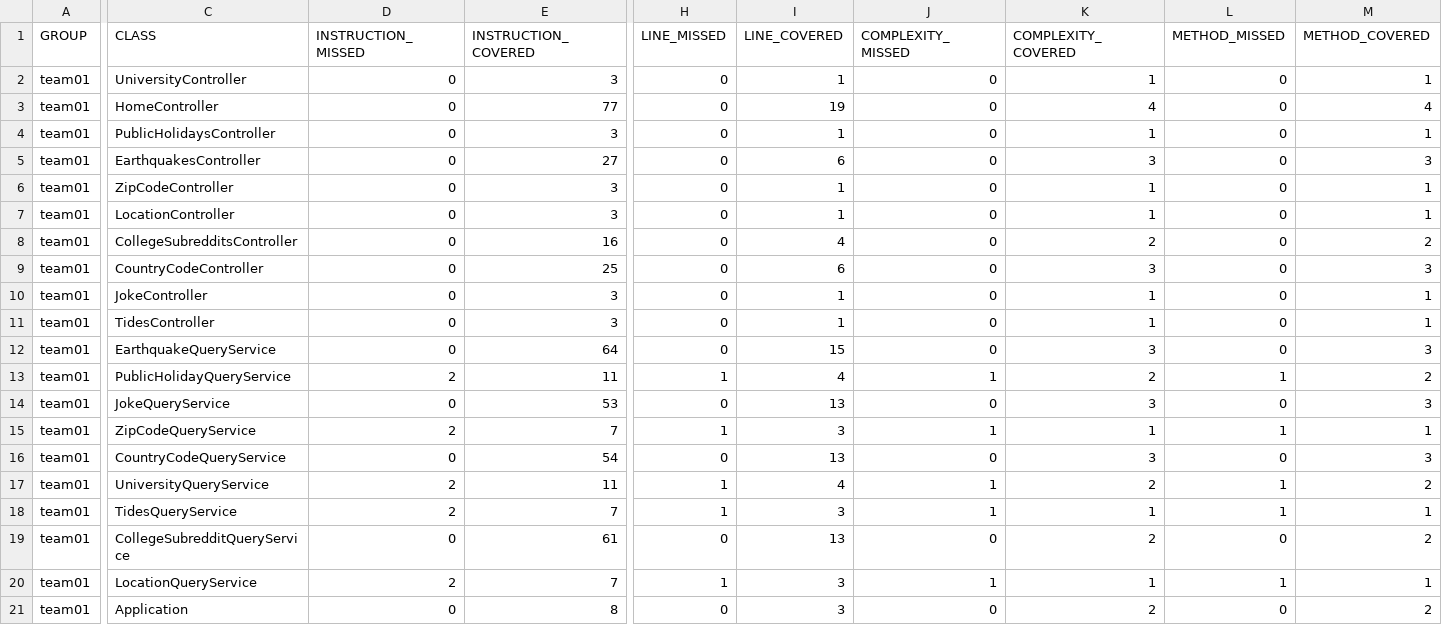
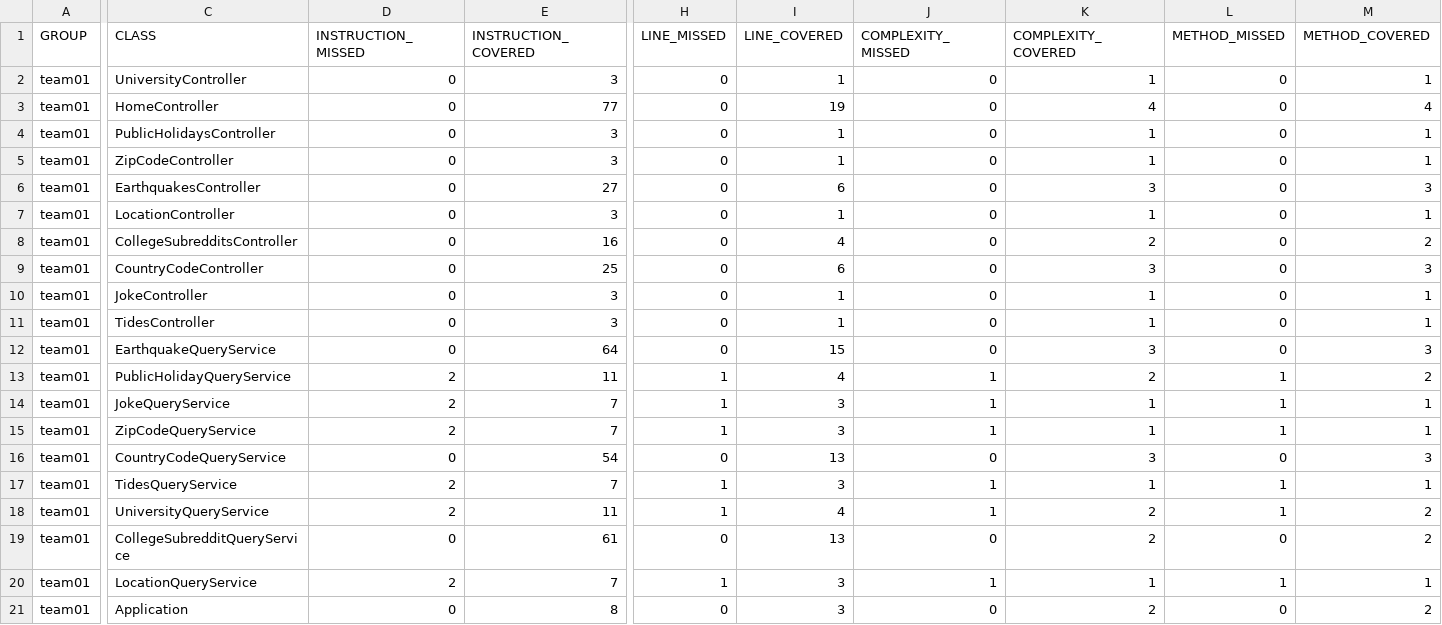
Before and after one commit to ucsb-cs156-w24/team01-w24-4pm-3, a CSV file: jacoco/jacoco.csv, drawn as a sheet; only a part is shown, gaps mark what is left out; the diff names each change by its address in the sheet, - before the commit and + after, or states it on an @@ line.

Commit message:
Deploying to gh-pages from @ ucsb-cs156-w24/team01-w24-4pm-3@12f49a2a20749df69f9546b2e2fce8a44d4808af 🚀

```diff
--- a/jacoco/jacoco.csv
+++ b/jacoco/jacoco.csv
@@ row 6 moved to row 5: team01 @@
-D14 (INSTRUCTION_MISSED): 0
+D14 (INSTRUCTION_MISSED): 2
-E14 (INSTRUCTION_COVERED): 53
+E14 (INSTRUCTION_COVERED): 7
-H14 (LINE_MISSED): 0
+H14 (LINE_MISSED): 1
-I14 (LINE_COVERED): 13
+I14 (LINE_COVERED): 3
-J14 (COMPLEXITY_MISSED): 0
+J14 (COMPLEXITY_MISSED): 1
-K14 (COMPLEXITY_COVERED): 3
+K14 (COMPLEXITY_COVERED): 1
-L14 (METHOD_MISSED): 0
+L14 (METHOD_MISSED): 1
-M14 (METHOD_COVERED): 3
+M14 (METHOD_COVERED): 1
@@ row 18 moved to row 17: team01 @@
```
Also changed, not shown: 7 other files.
